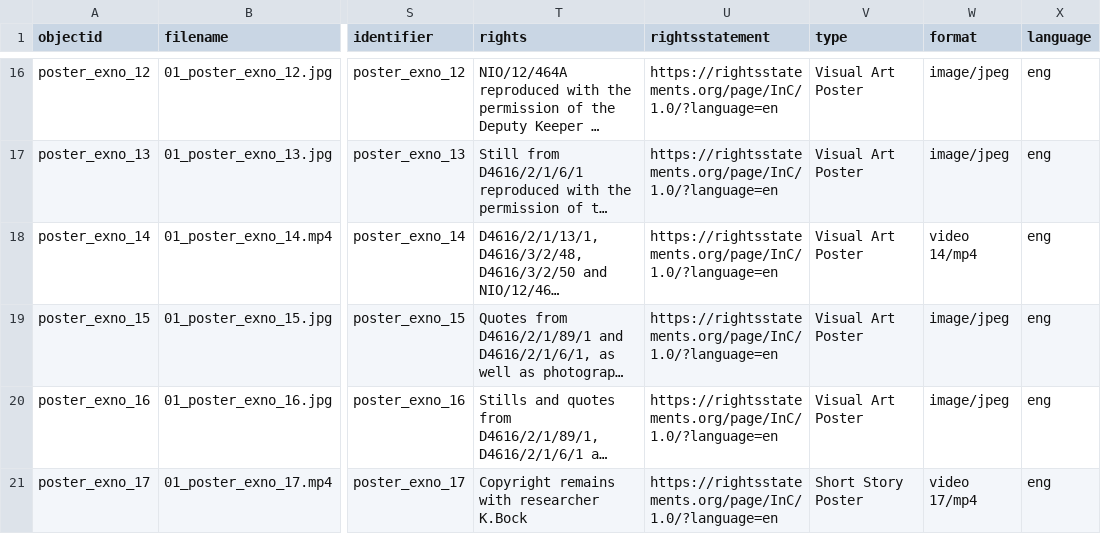
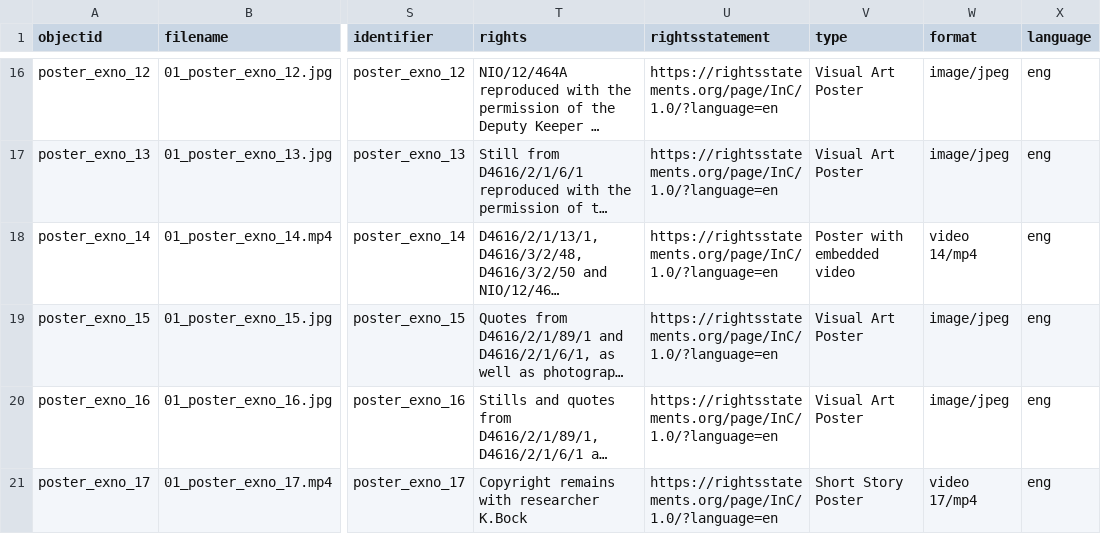
Before and after one commit to KJBock/creativeresponses2pma, a CSV file: _data/creativeresponses2pma_metadata.csv, drawn as a sheet; only a part is shown, gaps mark what is left out; long unchanged cells end in …; the diff names each change by its address in the sheet, - before the commit and + after, or states it on an @@ line.

Commit message:
Poster 14, added embedded video description

```diff
--- a/_data/creativeresponses2pma_metadata.csv
+++ b/_data/creativeresponses2pma_metadata.csv
-V18 (type): Visual Art Poster
+V18 (type): Poster with embedded video
```
